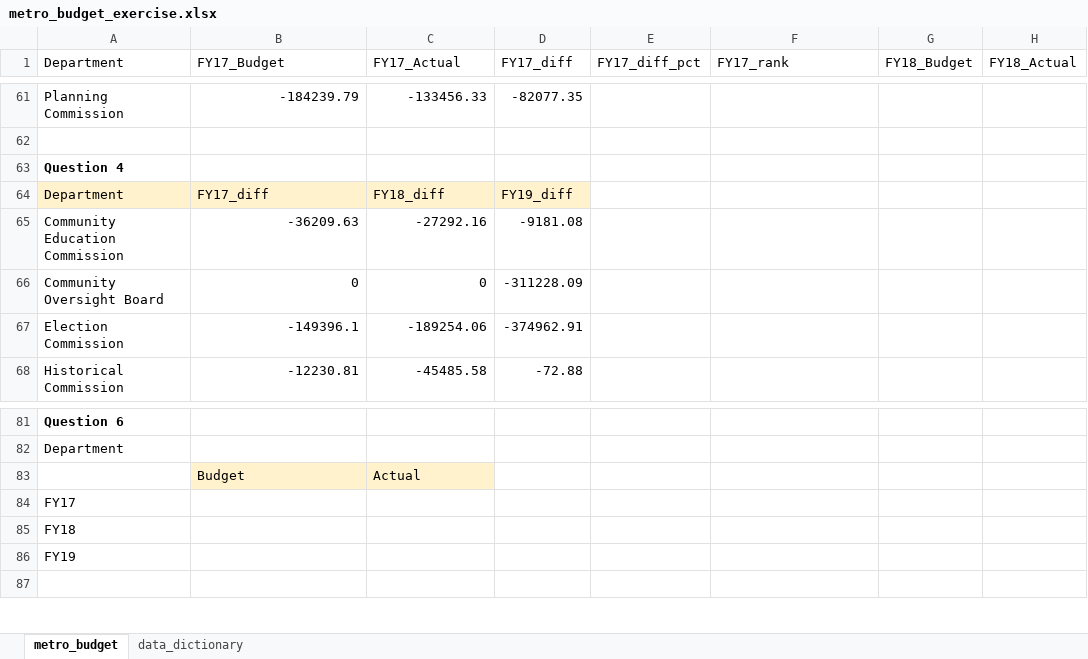
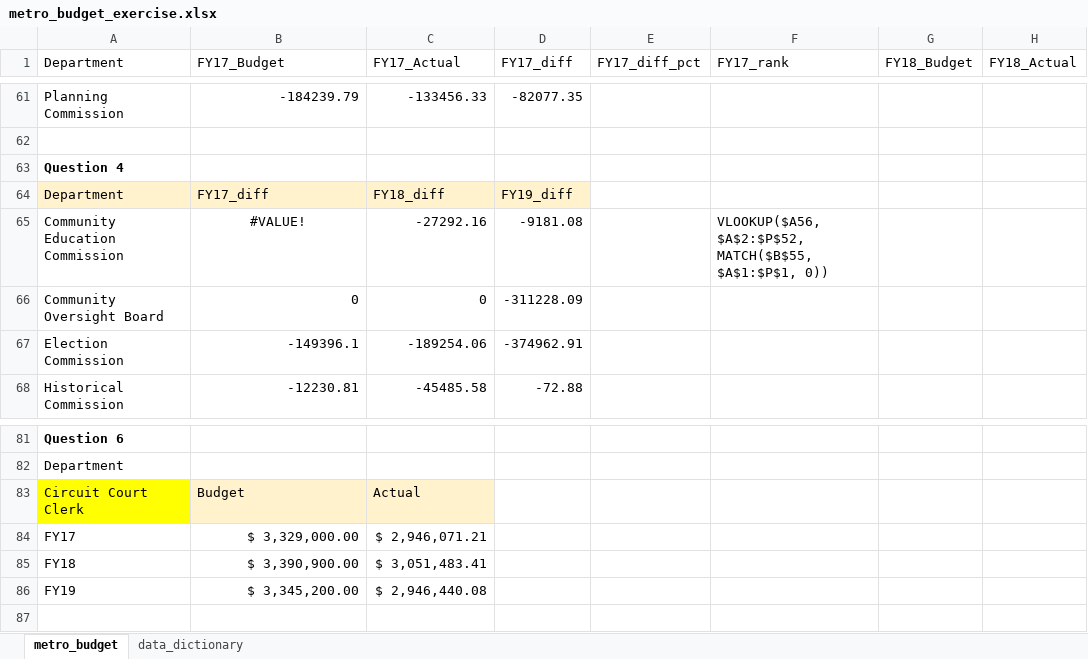
Before and after one commit to NSS-Data-Analytics-Cohort-11/lookups-exercise-eemchadwick, an Excel workbook: metro_budget_exercise.xlsx, sheet metro_budget, drawn as a sheet; only a part is shown, gaps mark what is left out; values as stored, in another font and other column widths than the file's, no borders; charts and pictures not drawn; the diff names each change by its address in the sheet, - before the commit and + after, or states it on an @@ line.

Commit message:
on question 7

```diff
--- a/metro_budget_exercise.xlsx (sheet metro_budget)
+++ b/metro_budget_exercise.xlsx (sheet metro_budget)
-B65 (FY17_Budget): -36209.63
+B65 (FY17_Budget): #VALUE!
-B65 alignment: right
+B65 alignment: center
-F65 (FY17_rank): (empty)
+F65 (FY17_rank): VLOOKUP($A56, $A$2:$P$52, MATCH($B$55, $A$1:$P$1, 0))
-A83 (Department): (empty)
+A83 (Department): Circuit Court Clerk
-A83 fill: none
+A83 fill: #FFFF00
-B84 (FY17_Budget): (empty)
+B84 (FY17_Budget): $ 3,329,000.00
-C84 (FY17_Actual): (empty)
+C84 (FY17_Actual): $ 2,946,071.21
-B85 (FY17_Budget): (empty)
+B85 (FY17_Budget): $ 3,390,900.00
-C85 (FY17_Actual): (empty)
+C85 (FY17_Actual): $ 3,051,483.41
-B86 (FY17_Budget): (empty)
+B86 (FY17_Budget): $ 3,345,200.00
-C86 (FY17_Actual): (empty)
+C86 (FY17_Actual): $ 2,946,440.08
```
Also changed, not shown: formulas that keep their value, charts or pictures.
